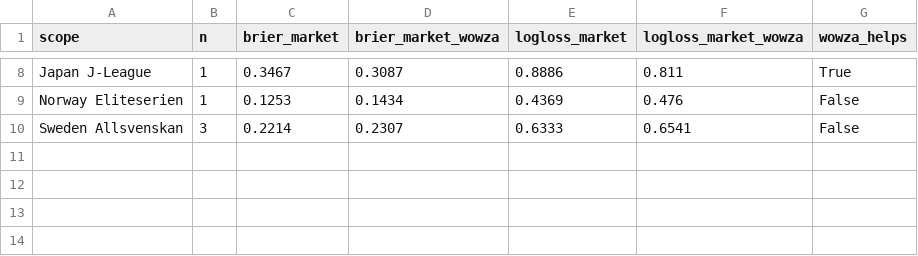
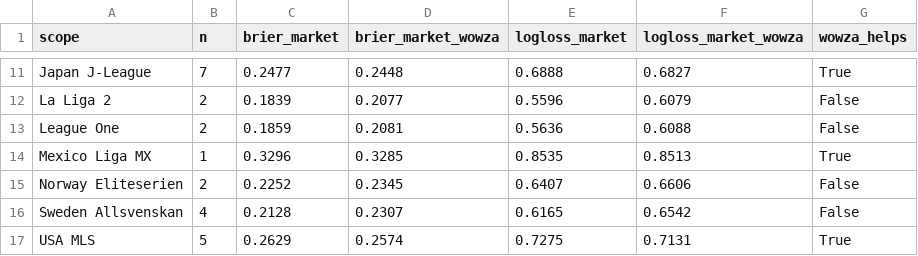
Before and after one commit to NevixAA/wowza_v11, a CSV file: output/v11_residual.csv, drawn as a sheet; only a part is shown, gaps mark what is left out; addresses are those after the commit; the diff covers the shown part only; the diff names each change by its address in the sheet, - before the commit and + after, or states it on an @@ line.

```diff
--- a/output/v11_residual.csv
+++ b/output/v11_residual.csv
-B11 (n): 1
+B11 (n): 7
-C11 (brier_market): 0.3467
+C11 (brier_market): 0.2477
-D11 (brier_market_wowza): 0.3087
+D11 (brier_market_wowza): 0.2448
-E11 (logloss_market): 0.8886
+E11 (logloss_market): 0.6888
-F11 (logloss_market_wowza): 0.811
+F11 (logloss_market_wowza): 0.6827
+row 12: La Liga 2 | 2 | 0.1839 | 0.2077 | 0.5596 | 0.6079 | False
+row 13: League One | 2 | 0.1859 | 0.2081 | 0.5636 | 0.6088 | False
+row 14: Mexico Liga MX | 1 | 0.3296 | 0.3285 | 0.8535 | 0.8513 | True
-B15 (n): 1
+B15 (n): 2
-C15 (brier_market): 0.1253
+C15 (brier_market): 0.2252
-D15 (brier_market_wowza): 0.1434
+D15 (brier_market_wowza): 0.2345
-E15 (logloss_market): 0.4369
+E15 (logloss_market): 0.6407
-F15 (logloss_market_wowza): 0.476
+F15 (logloss_market_wowza): 0.6606
-B16 (n): 3
+B16 (n): 4
-C16 (brier_market): 0.2214
+C16 (brier_market): 0.2128
-E16 (logloss_market): 0.6333
+E16 (logloss_market): 0.6165
-F16 (logloss_market_wowza): 0.6541
+F16 (logloss_market_wowza): 0.6542
+row 17: USA MLS | 5 | 0.2629 | 0.2574 | 0.7275 | 0.7131 | True
```
Also changed, not shown: 3 added rows and 27 edited cells elsewhere in this file, output/v11_graded.csv, output/v11_shadow_log.csv, 1 other file.
